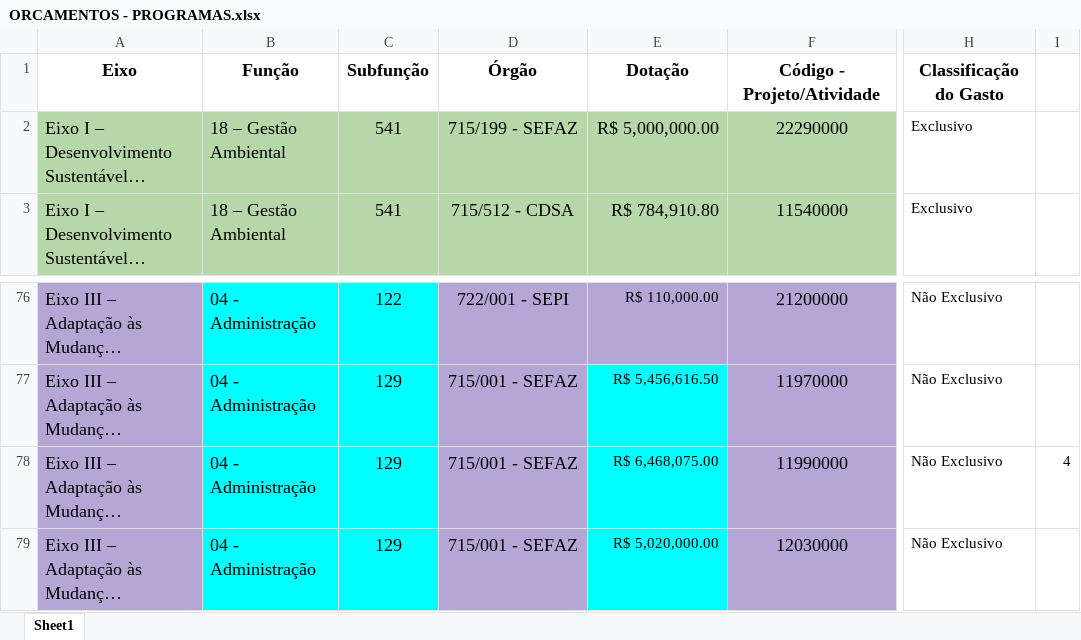
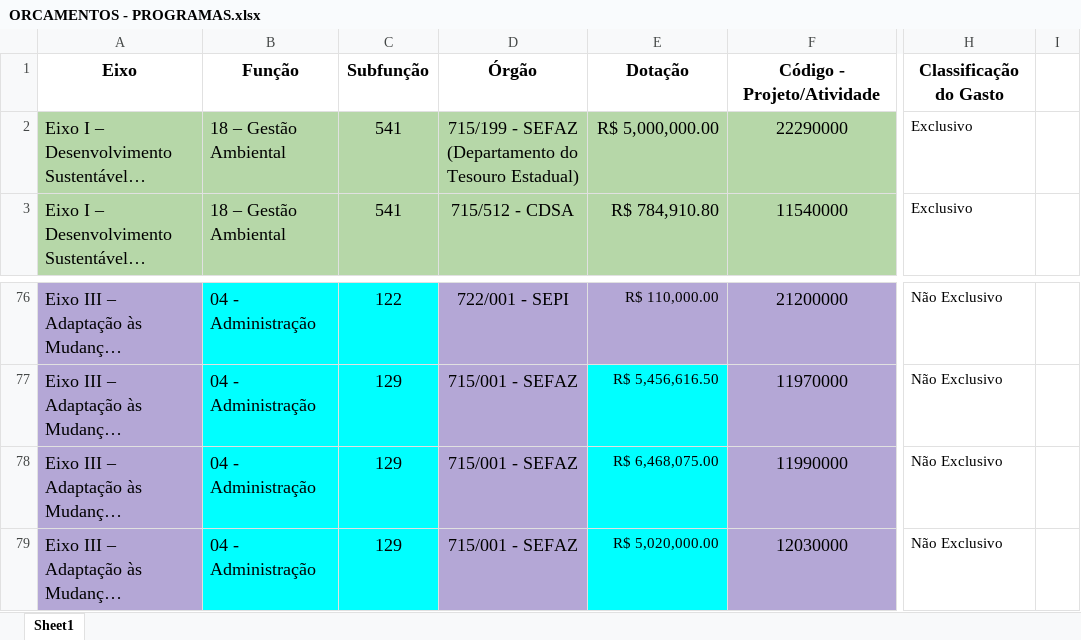
Before and after one commit to KVRA-K9/Projeto-SEPLAN-Clima, an Excel workbook: ORCAMENTOS - PROGRAMAS.xlsx, sheet Sheet1, drawn as a sheet; only a part is shown, gaps mark what is left out; long unchanged cells end in …; values as stored, in another font and other column widths than the file's, no borders; charts and pictures and table styles not drawn; the diff names each change by its address in the sheet, - before the commit and + after, or states it on an @@ line.

```diff
--- a/ORCAMENTOS - PROGRAMAS.xlsx (sheet Sheet1)
+++ b/ORCAMENTOS - PROGRAMAS.xlsx (sheet Sheet1)
-D2: 715/199 - SEFAZ
+D2: 715/199 - SEFAZ (Departamento do Tesouro Estadual)
-I78: 4
+I78: (empty)
```
Also changed, not shown: 1 other file.
